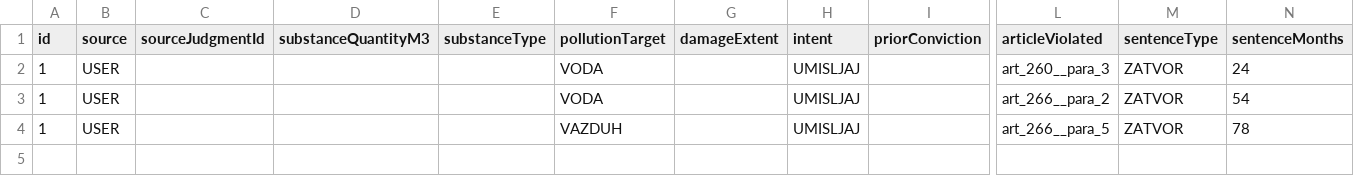
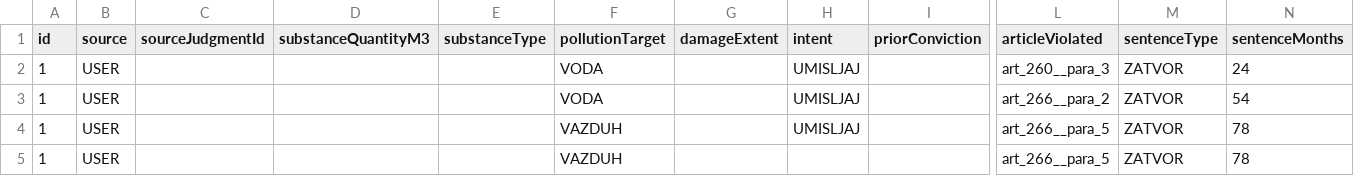
Before and after one commit to borisletic/pravna-informatika, a CSV file: data/cases/cases.csv, drawn as a sheet; only a part is shown, gaps mark what is left out; rows hold the shown columns only; the diff names each change by its address in the sheet, - before the commit and + after, or states it on an @@ line.

```diff
--- a/data/cases/cases.csv
+++ b/data/cases/cases.csv
+row 5: 1 | USER |  |  |  | VAZDUH |  |  |  | art_266__para_5 | ZATVOR | 78
```
Also changed, not shown: 2 other files.
